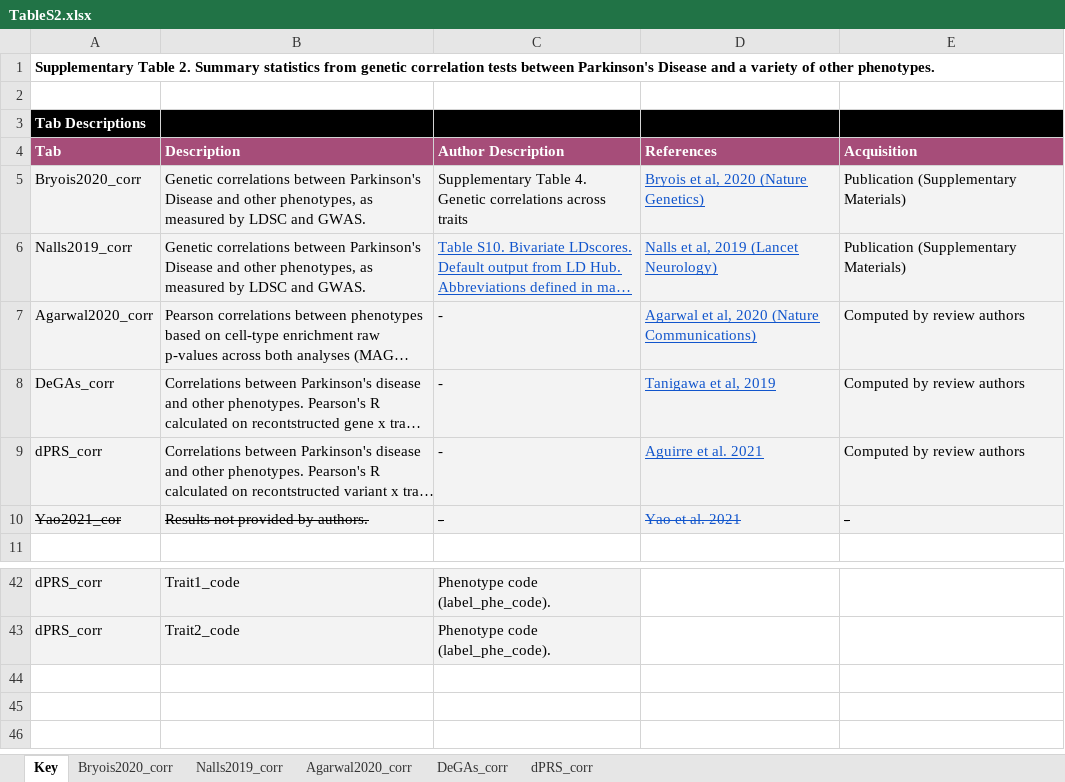
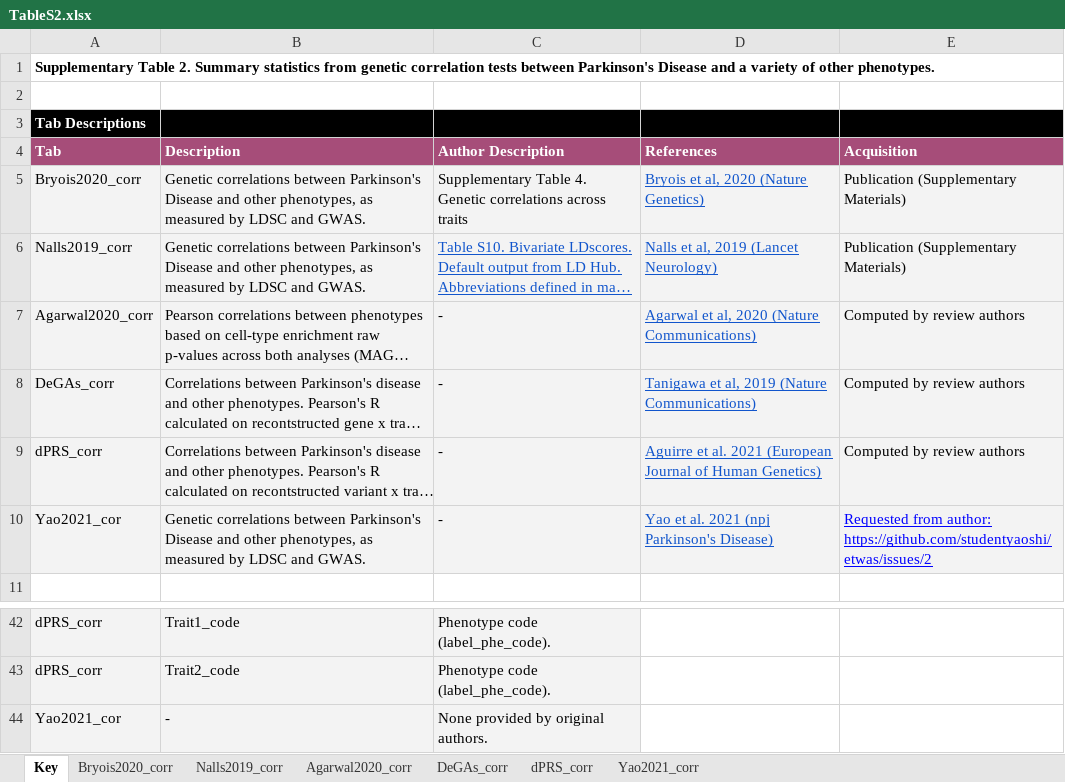
Before and after one commit to RajLabMSSM/PD_omics_review, an Excel workbook: data/metaanalysis/TableS2.xlsx, sheet Key, drawn as a sheet; only a part is shown, gaps mark what is left out; long unchanged cells end in …; values as stored, in another font and other column widths than the file's, no borders; charts and pictures not drawn; the diff names each change by its address in the sheet, - before the commit and + after, or states it on an @@ line.

```diff
--- a/data/metaanalysis/TableS2.xlsx (sheet Key)
+++ b/data/metaanalysis/TableS2.xlsx (sheet Key)
+sheet tab: Yao2021_corr
-D8 (References): Tanigawa et al, 2019
+D8 (References): Tanigawa et al, 2019 (Nature Communications)
-D9 (References): Aguirre et al. 2021
+D9 (References): Aguirre et al. 2021 (European Journal of Human Genetics)
-A10:E10 strikethrough: on
+A10:E10 strikethrough: off
-B10 (Description): Results not provided by authors.
+B10 (Description): Genetic correlations between Parkinson's Disease and other phenotypes, as measured by LDSC and GWAS.
-D10 (References): Yao et al. 2021
+D10 (References): Yao et al. 2021 (npj Parkinson's Disease)
-D10:E10 underline: off
+D10:E10 underline: on
-E10 (Acquisition): -
+E10 (Acquisition): Requested from author: https://github.com/studentyaoshi/etwas/issues/2
-E10 text colour: black
+E10 text colour: #0000FF
+row 44: Yao2021_cor | - | None provided by original authors.
```
Also changed, not shown: charts or pictures, 47 other files.
